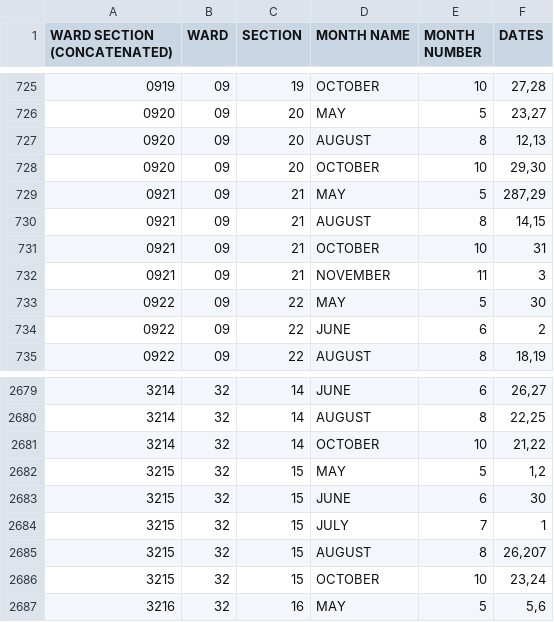
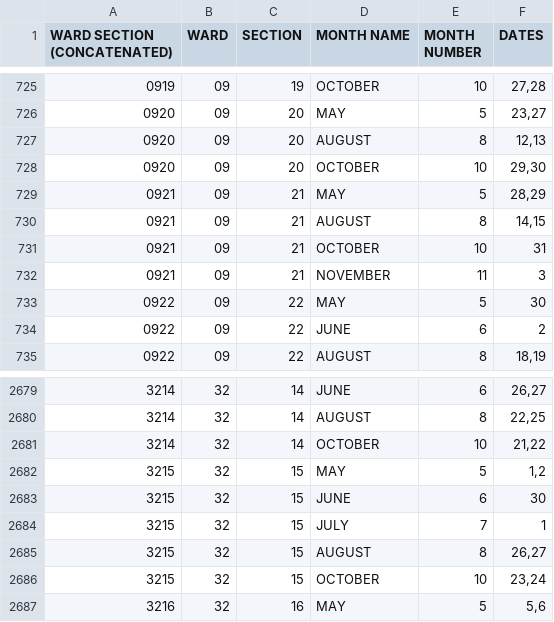
Before and after one commit to srobbin/sweeparoundus, a CSV file: db/data/Street_Sweeping_Schedule_-_2025.csv, drawn as a sheet; only a part is shown, gaps mark what is left out.

Commit message:
adds schedule validation spec and a schedule with two (but not all) errors fixed

```diff
--- a/db/data/Street_Sweeping_Schedule_-_2025.csv
+++ b/db/data/Street_Sweeping_Schedule_-_2025.csv
@@ -728,3 +728,3 @@ WARD SECTION (CONCATENATED),WARD,SECTION,MONTH NAME,MONTH NUMBER,DATES
 0920,09,20,OCTOBER,10,"29,30"
-0921,09,21,MAY,5,"287,29"
+0921,09,21,MAY,5,"28,29"
 0921,09,21,AUGUST,8,"14,15"
@@ -2684,3 +2684,3 @@ WARD SECTION (CONCATENATED),WARD,SECTION,MONTH NAME,MONTH NUMBER,DATES
 3215,32,15,JULY,7,1
-3215,32,15,AUGUST,8,"26,207"
+3215,32,15,AUGUST,8,"26,27"
 3215,32,15,OCTOBER,10,"23,24"
```
Also changed, not shown: 1 other file.
